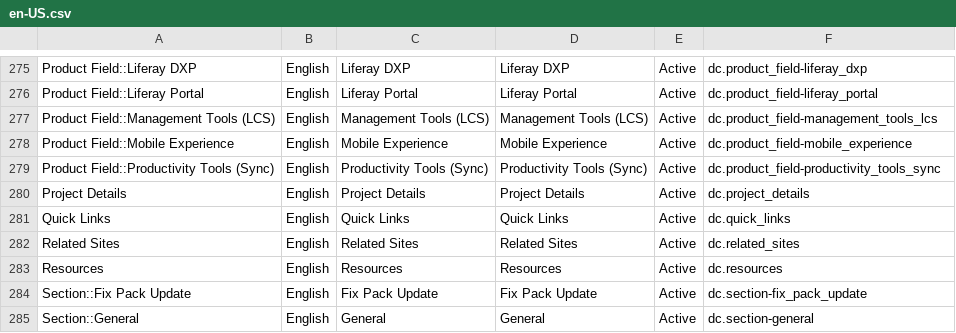
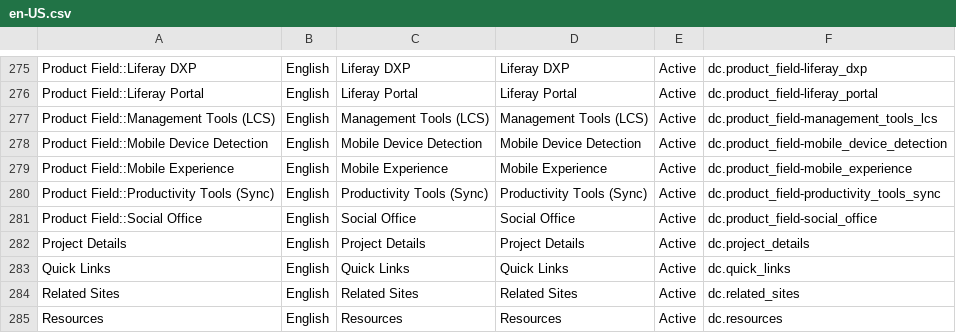
Before and after one commit to rdai10/zendesk, a CSV file: theme/dynamic_content/en-US.csv, drawn as a sheet; only a part is shown, gaps mark what is left out; the shorter side is filled out with more unchanged rows; the diff names each change by its address in the sheet, - before the commit and + after, or states it on an @@ line.

Commit message:
LRIS-32568 update dynamic content per locale change

```diff
--- a/theme/dynamic_content/en-US.csv
+++ b/theme/dynamic_content/en-US.csv
+row 278: Product Field::Mobile Device Detection | English | Mobile Device Detection | Mobile Device Detection | Active | dc.product_field-mobile_device_detection
+row 281: Product Field::Social Office | English | Social Office | Social Office | Active | dc.product_field-social_office
```
Also changed, not shown: theme/dynamic_content/es.csv, theme/dynamic_content/ja.csv, 2 other files.
